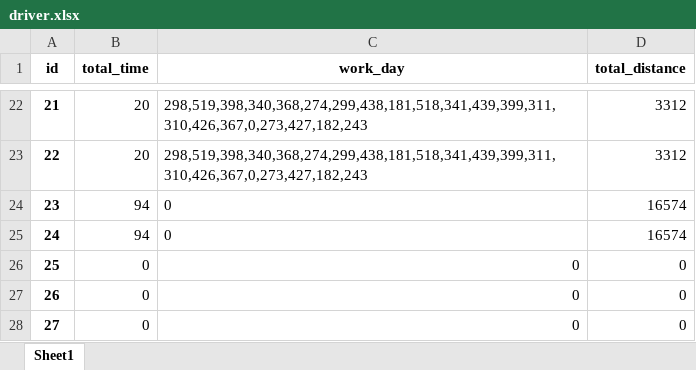
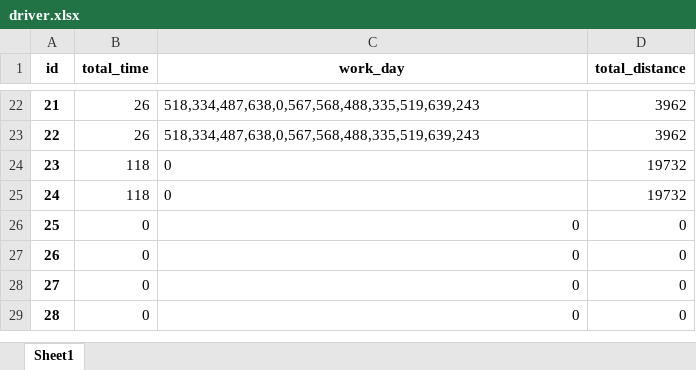
Before and after one commit to ZAchiever/-, an Excel workbook: storage/driver.xlsx, sheet Sheet1, drawn as a sheet; only a part is shown, gaps mark what is left out; the shorter side is filled out with more unchanged rows; values as stored, in another font and other column widths than the file's, no borders; the diff covers the shown part only; the diff names each change by its address in the sheet, - before the commit and + after, or states it on an @@ line.

```diff
--- a/storage/driver.xlsx (sheet Sheet1)
+++ b/storage/driver.xlsx (sheet Sheet1)
-B22:B23 (total_time): 20
+B22:B23 (total_time): 26
-C22:C23 (work_day): 298,519,398,340,368,274,299,438,181,518,341,439,399,311,310,426,367,0,273,427,182,243
+C22:C23 (work_day): 518,334,487,638,0,567,568,488,335,519,639,243
-D22:D23 (total_distance): 3312
+D22:D23 (total_distance): 3962
-B24:B25 (total_time): 94
+B24:B25 (total_time): 118
-D24:D25 (total_distance): 16574
+D24:D25 (total_distance): 19732
```
Also changed, not shown: 60 edited cells elsewhere in this sheet, storage/car_0.xlsx, storage/driver_0.xlsx, 12 other files.
